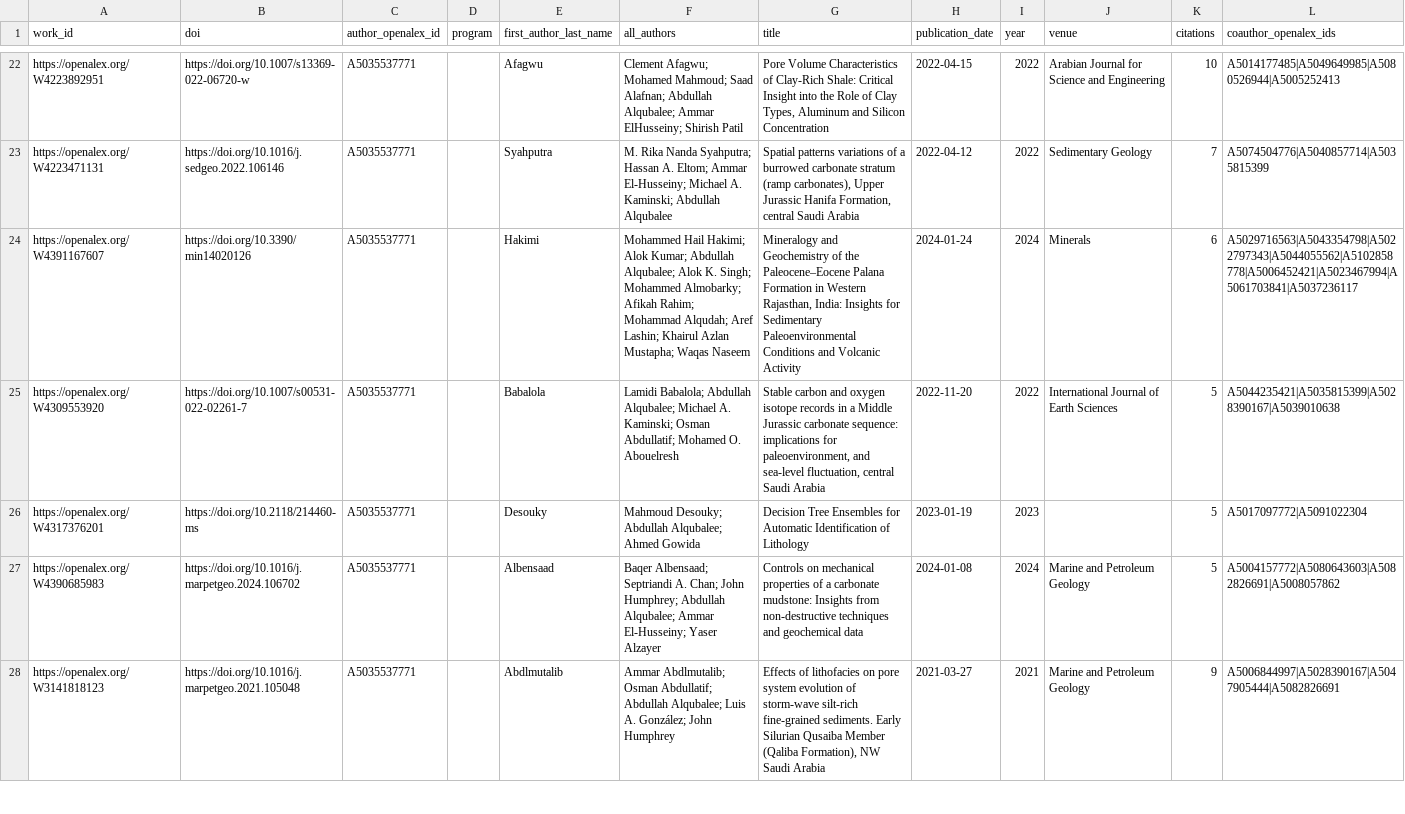
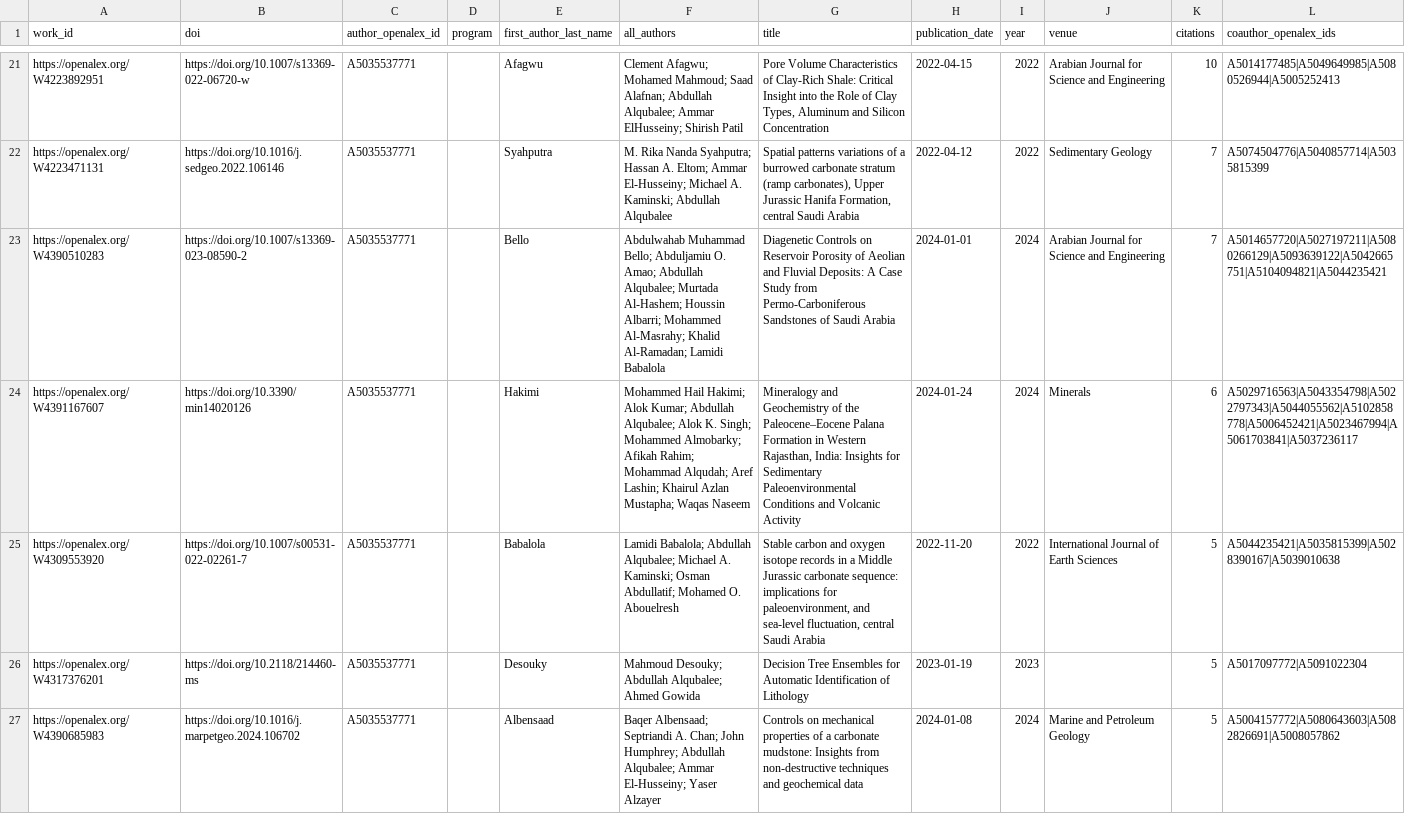
Before and after one commit to digitalgeosciences/idb, a CSV file: data/works.csv, drawn as a sheet; only a part is shown, gaps mark what is left out; the shorter side is filled out with more unchanged rows; the diff covers the shown part only; the diff names each change by its address in the sheet, - before the commit and + after, or states it on an @@ line.

```diff
--- a/data/works.csv
+++ b/data/works.csv
+row 23: https://openalex.org/W4390510283 | https://doi.org/10.1007/s13369-023-08590-2 | A5035537771 |  | Bello | Abdulwahab Muhammad Bello; Abduljamiu O. Amao; Abdullah Alqubalee; Murtada Al-Hashem; Houssin Albarri; Mohammed Al‐Masrahy; Khalid Al‐Ramadan; Lamidi Babalola | Diagenetic Controls on Reservoir Porosity of Aeolian and Fluvial Deposits: A Case Study from Permo-Carboniferous Sandstones of Saudi Arabia | 2024-01-01 | 2024 | Arabian Journal for Science and Engineering | 7 | A5014657720|A5027197211|A5080266129|A5093639122|A5042665751|A5104094821|A5044235421
```
Also changed, not shown: 1 removed row, 1 moved row and 1 edited cell elsewhere in this file, data/config/authors-source.csv, data/work_institutions.csv, 8 other files.
